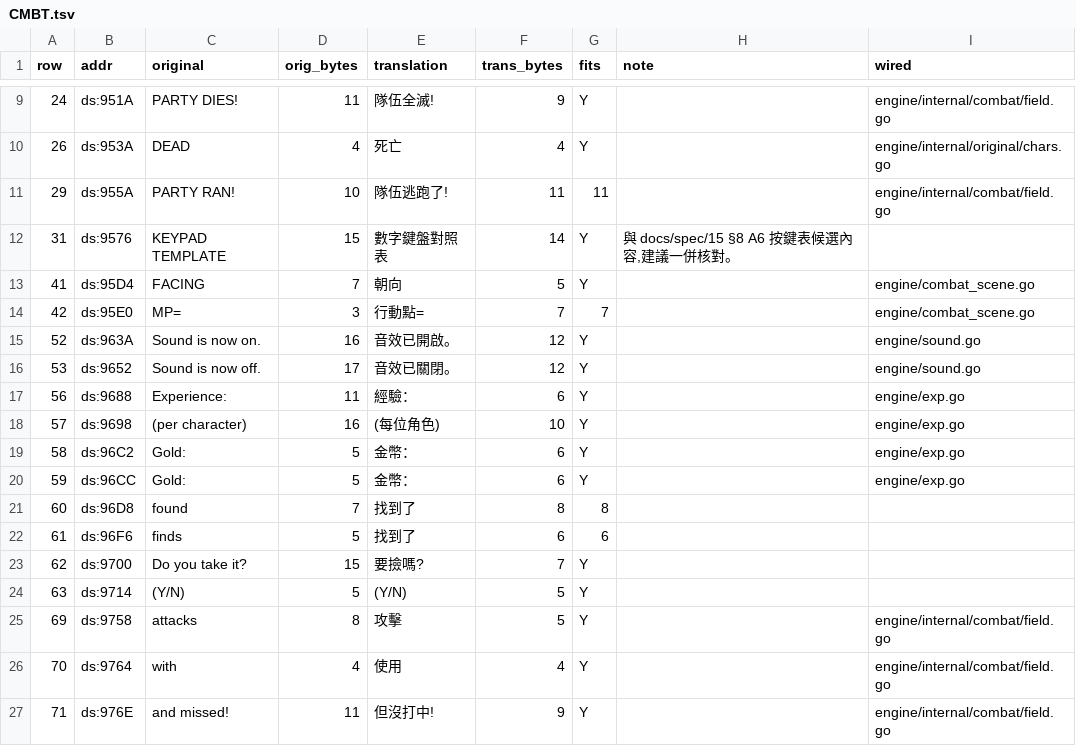
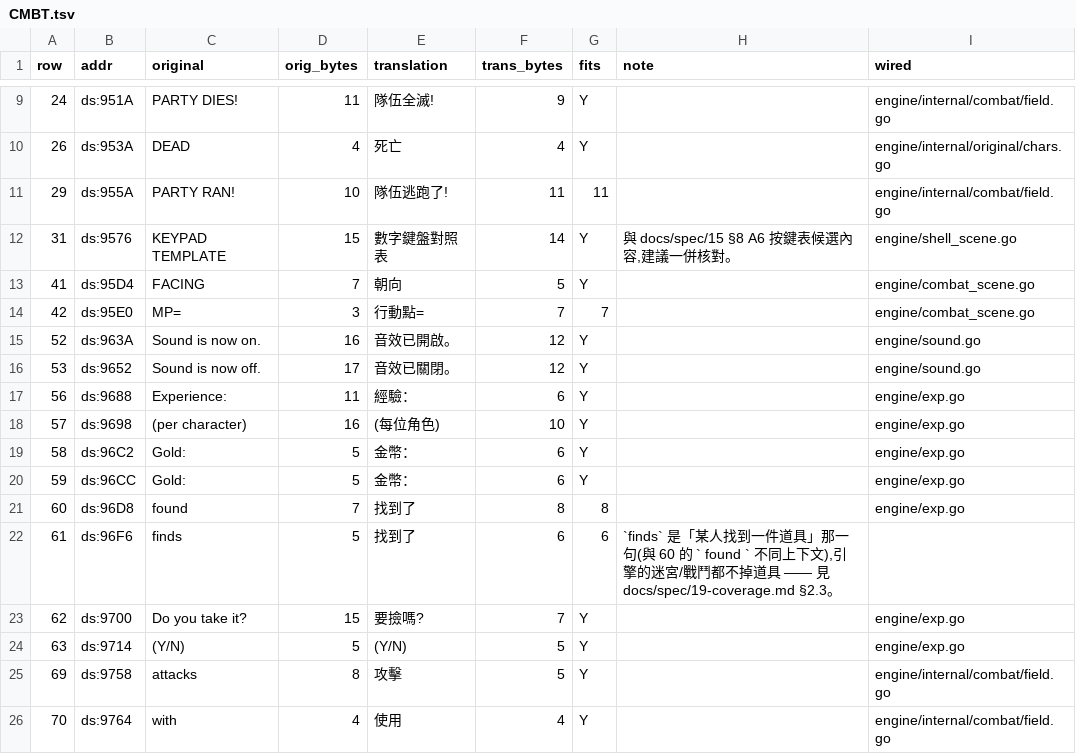
Before and after one commit to wicanr2/shard_of_spring_cht, a TSV file: translations/module-text/CMBT.tsv, drawn as a sheet; only a part is shown, gaps mark what is left out; the shorter side is filled out with more unchanged rows.

```diff
--- a/translations/module-text/CMBT.tsv
+++ b/translations/module-text/CMBT.tsv
@@ -11,3 +11,3 @@ row	addr	original	orig_bytes	translation	trans_bytes	fits	note	wired
 29	ds:955A	PARTY RAN!	10	隊伍逃跑了!	11	11		engine/internal/combat/field.go
-31	ds:9576	KEYPAD TEMPLATE	15	數字鍵盤對照表	14	Y	與 docs/spec/15 §8 A6 按鍵表候選內容,建議一併核對。	
+31	ds:9576	KEYPAD TEMPLATE	15	數字鍵盤對照表	14	Y	與 docs/spec/15 §8 A6 按鍵表候選內容,建議一併核對。	engine/shell_scene.go
 41	ds:95D4	FACING 	7	朝向 	5	Y		engine/combat_scene.go
@@ -20,6 +20,6 @@ row	addr	original	orig_bytes	translation	trans_bytes	fits	note	wired
 59	ds:96CC	Gold:	5	金幣：	6	Y		engine/exp.go
-60	ds:96D8	 found 	7	 找到了 	8	8		
-61	ds:96F6	finds	5	找到了	6	6		
-62	ds:9700	Do you take it?	15	要撿嗎?	7	Y		
-63	ds:9714	(Y/N)	5	(Y/N)	5	Y		
+60	ds:96D8	 found 	7	 找到了 	8	8		engine/exp.go
+61	ds:96F6	finds	5	找到了	6	6	`finds` 是「某人找到一件道具」那一句(與 60 的 ` found ` 不同上下文),引擎的迷宮/戰鬥都不掉道具 —— 見 docs/spec/19-coverage.md §2.3。	
+62	ds:9700	Do you take it?	15	要撿嗎?	7	Y		engine/exp.go
+63	ds:9714	(Y/N)	5	(Y/N)	5	Y		engine/exp.go
 69	ds:9758	attacks 	8	攻擊 	5	Y		engine/internal/combat/field.go
```
Also changed, not shown: translations/module-text/CHARUTIL.tsv, translations/module-text/WRLDMOVE.tsv, 6 other files.
